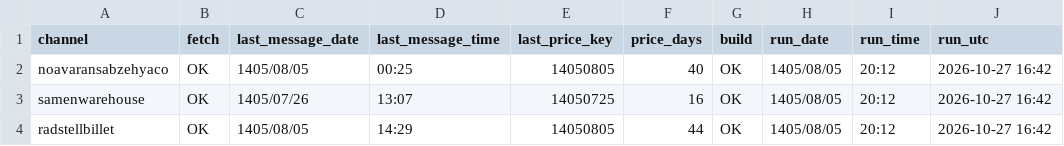
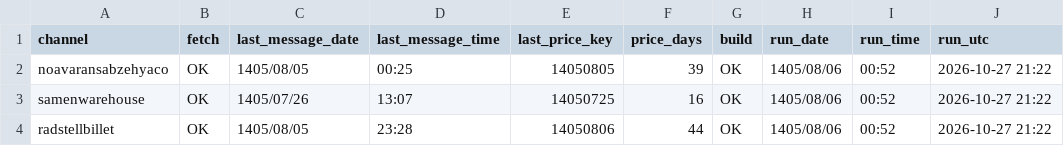
Before and after one commit to panahi88/sabzehya-data, a CSV file: status.csv, drawn as a sheet.

```diff
--- a/status.csv
+++ b/status.csv
@@ -1,4 +1,4 @@
 channel,fetch,last_message_date,last_message_time,last_price_key,price_days,build,run_date,run_time,run_utc
-noavaransabzehyaco,OK,1405/08/05,00:25,14050805,40,OK,1405/08/05,20:12,2026-10-27 16:42
-samenwarehouse,OK,1405/07/26,13:07,14050725,16,OK,1405/08/05,20:12,2026-10-27 16:42
-radstellbillet,OK,1405/08/05,14:29,14050805,44,OK,1405/08/05,20:12,2026-10-27 16:42
+noavaransabzehyaco,OK,1405/08/05,00:25,14050805,39,OK,1405/08/06,00:52,2026-10-27 21:22
+samenwarehouse,OK,1405/07/26,13:07,14050725,16,OK,1405/08/06,00:52,2026-10-27 21:22
+radstellbillet,OK,1405/08/05,23:28,14050806,44,OK,1405/08/06,00:52,2026-10-27 21:22
```
Also changed, not shown: prices.csv, prices_rad.csv, 1 other file.
